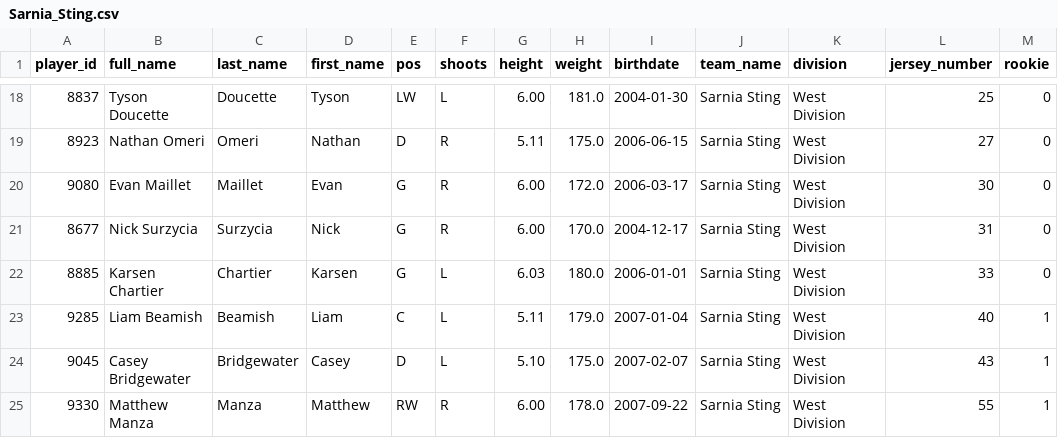
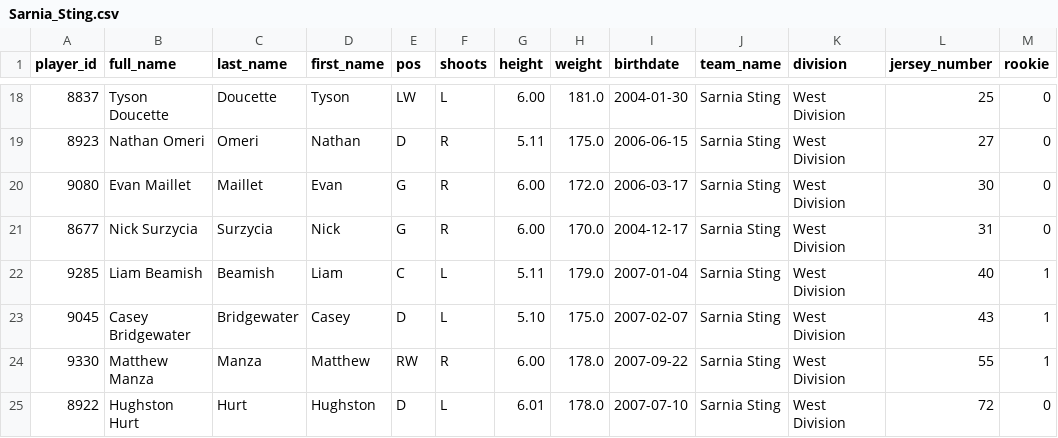
Before and after one commit to NoahCornish/ohlpredictor, a CSV file: docs/OHL_ROSTERS/Sarnia_Sting.csv, drawn as a sheet; only a part is shown, gaps mark what is left out; the shorter side is filled out with more unchanged rows.

```diff
--- a/docs/OHL_ROSTERS/Sarnia_Sting.csv
+++ b/docs/OHL_ROSTERS/Sarnia_Sting.csv
@@ -21,3 +21,2 @@ player_id,full_name,last_name,first_name,pos,shoots,height,weight,birthdate,team
 8677,Nick Surzycia,Surzycia,Nick,G,R,6.00,170.0,2004-12-17,Sarnia Sting,West Division,31,0
-8885,Karsen Chartier,Chartier,Karsen,G,L,6.03,180.0,2006-01-01,Sarnia Sting,West Division,33,0
 9285,Liam Beamish,Beamish,Liam,C,L,5.11,179.0,2007-01-04,Sarnia Sting,West Division,40,1
```
Also changed, not shown: docs/OHL_ROSTERS/OHL_ROSTERS_2024_2025.csv, docs/OHL_ROSTERS/Saginaw_Spirit.csv, 2 other files.
